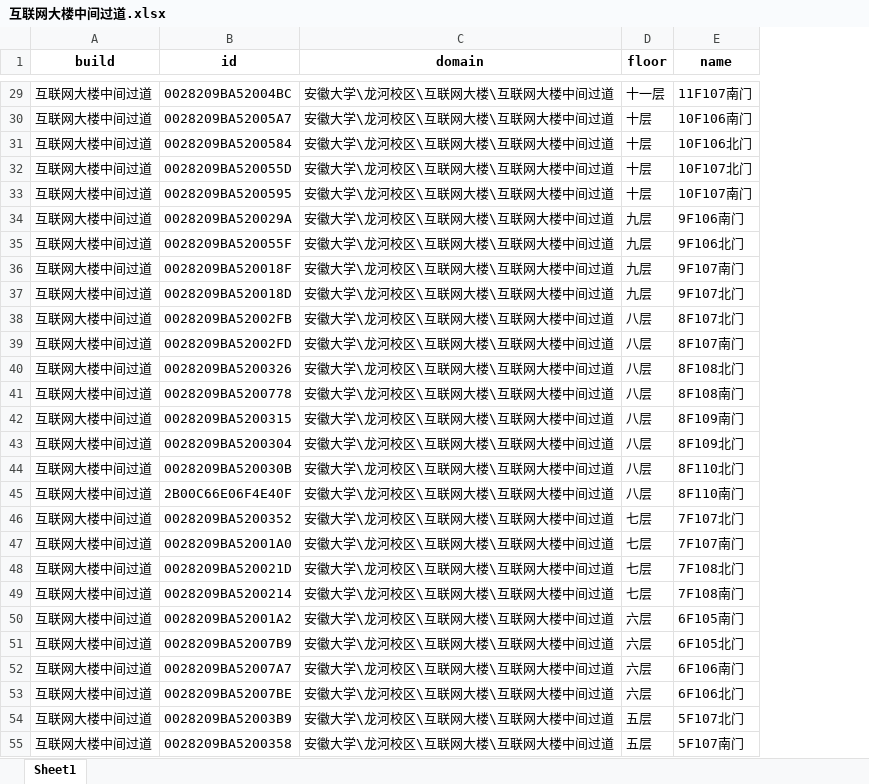
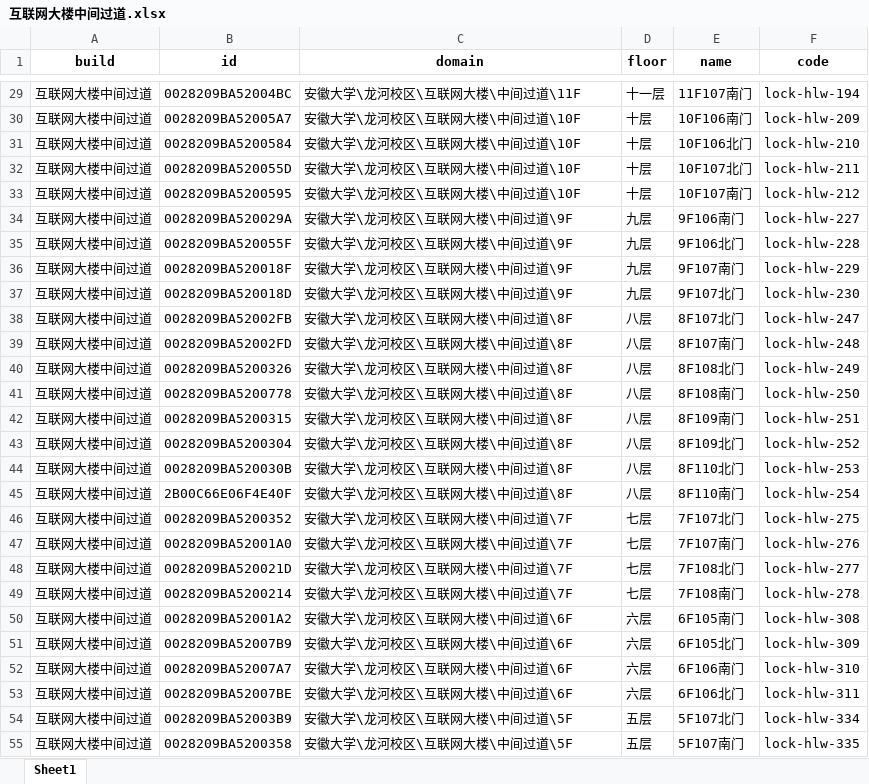
Before and after one commit to qingyanjiu/pandas-wanneng, an Excel workbook: anda/互联网大楼中间过道.xlsx, sheet Sheet1, drawn as a sheet; only a part is shown, gaps mark what is left out; values as stored, in another font and other column widths than the file's, no borders; the diff covers the shown part only; the diff names each change by its address in the sheet, - before the commit and + after, or states it on an @@ line.

```diff
--- a/anda/互联网大楼中间过道.xlsx (sheet Sheet1)
+++ b/anda/互联网大楼中间过道.xlsx (sheet Sheet1)
+column F (code), rows 29-55: lock-hlw-194 | lock-hlw-209 | lock-hlw-210 | lock-hlw-211 | lock-hlw-212 | lock-hlw-227 | lock-hlw-228 | lock-hlw-229 | lock-hlw-230 | lock-hlw-247 | lock-hlw-248 | lock-hlw-249 | lock-hlw-250 | lock-hlw-251 | lock-hlw-252 | lock-hlw-253 | lock-hlw-254 | lock-hlw-275 | lock-hlw-276 | lock-hlw-277 | lock-hlw-278 | lock-hlw-308 | lock-hlw-309 | lock-hlw-310 | lock-hlw-311 | lock-hlw-334 | lock-hlw-335
-C29 (domain): 安徽大学\龙河校区\互联网大楼\互联网大楼中间过道
+C29 (domain): 安徽大学\龙河校区\互联网大楼\中间过道\11F
-C30:C33 (domain): 安徽大学\龙河校区\互联网大楼\互联网大楼中间过道
+C30:C33 (domain): 安徽大学\龙河校区\互联网大楼\中间过道\10F
-C34:C37 (domain): 安徽大学\龙河校区\互联网大楼\互联网大楼中间过道
+C34:C37 (domain): 安徽大学\龙河校区\互联网大楼\中间过道\9F
-C38:C45 (domain): 安徽大学\龙河校区\互联网大楼\互联网大楼中间过道
+C38:C45 (domain): 安徽大学\龙河校区\互联网大楼\中间过道\8F
-C46:C49 (domain): 安徽大学\龙河校区\互联网大楼\互联网大楼中间过道
+C46:C49 (domain): 安徽大学\龙河校区\互联网大楼\中间过道\7F
-C50:C53 (domain): 安徽大学\龙河校区\互联网大楼\互联网大楼中间过道
+C50:C53 (domain): 安徽大学\龙河校区\互联网大楼\中间过道\6F
-C54:C55 (domain): 安徽大学\龙河校区\互联网大楼\互联网大楼中间过道
+C54:C55 (domain): 安徽大学\龙河校区\互联网大楼\中间过道\5F
```
Also changed, not shown: 53 edited cells elsewhere in this sheet, anda/互联网大楼北楼.xlsx, anda/互联网大楼南楼.xlsx, 3 other files.
